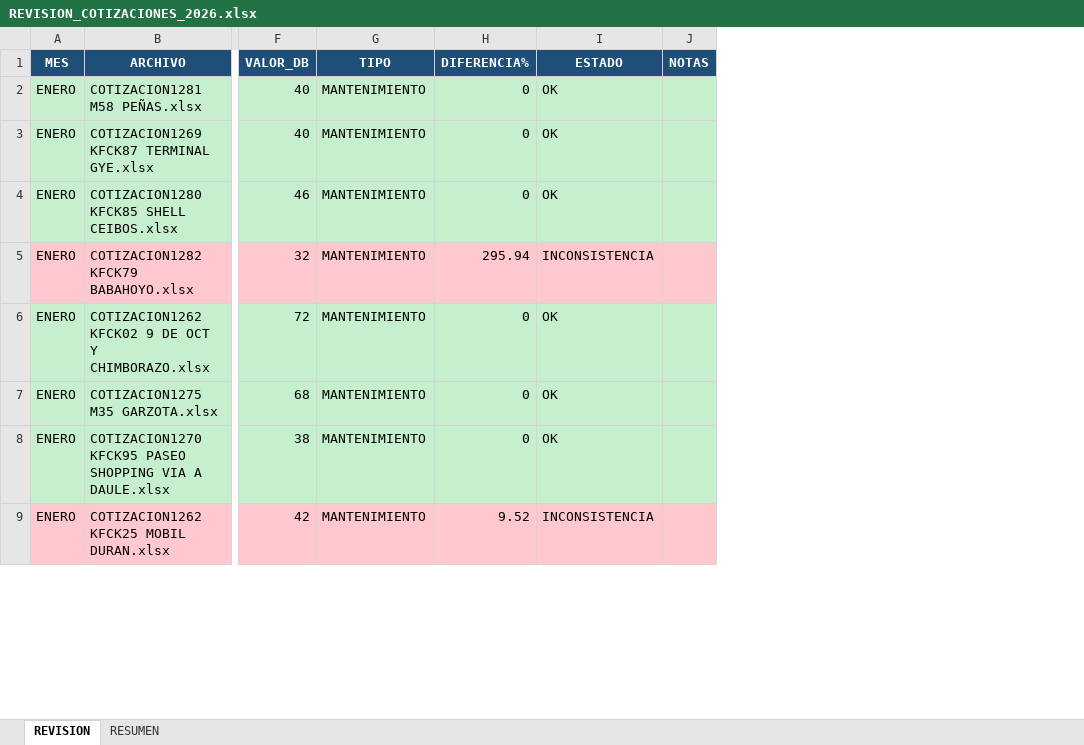
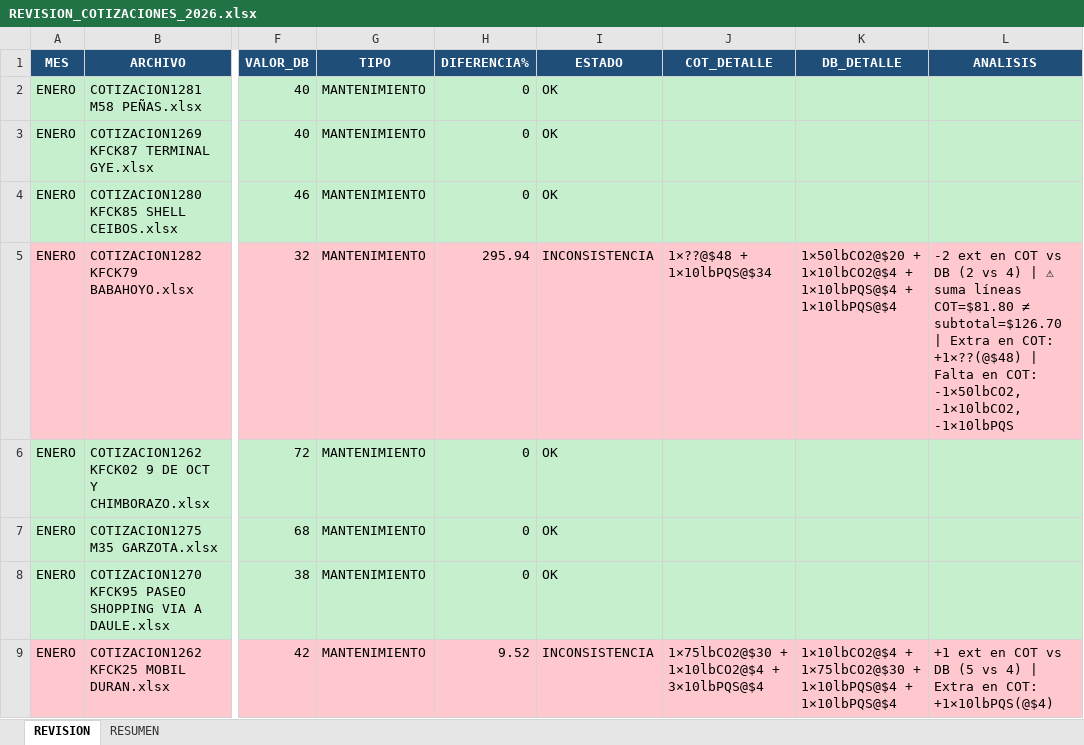
Before and after one commit to alejosl0801/previfuego-facturacion, an Excel workbook: REVISION_COTIZACIONES_2026.xlsx, sheet REVISION, drawn as a sheet; only a part is shown, gaps mark what is left out; values as stored, in another font and other column widths than the file's, no borders; removed rows and columns are numbered as before the commit, all else as after; the diff names each change by its address in the sheet, - before the commit and + after, or states it on an @@ line.

```diff
--- a/REVISION_COTIZACIONES_2026.xlsx (sheet REVISION)
+++ b/REVISION_COTIZACIONES_2026.xlsx (sheet REVISION)
-column J (NOTAS), empty
+column J (COT_DETALLE), rows 5-9: 1×??@$48 + 1×10lbPQS@$34 |  |  |  | 1×75lbCO2@$30 + 1×10lbCO2@$4 + 3×10lbPQS@$4
+column K (DB_DETALLE), rows 5-9: 1×50lbCO2@$20 + 1×10lbCO2@$4 + 1×10lbPQS@$4 + 1×10lbPQS@$4 |  |  |  | 1×10lbCO2@$4 + 1×75lbCO2@$30 + 1×10lbPQS@$4 + 1×10lbPQS@$4
+column L (ANALISIS), rows 5-9: -2 ext en COT vs DB (2 vs 4) | ⚠ suma líneas COT=$81.80 ≠ subtotal=$126.70 | Extra en COT: +1×??(@$48) | Falta en COT: -1×50lbCO2, -1×10lbCO2, -1×10lbPQS |  |  |  | +1 ext en COT vs DB (5 vs 4) | Extra en COT: +1×10lbPQS(@$4)
```
Also changed, not shown: sheet RESUMEN, 1 other file.
